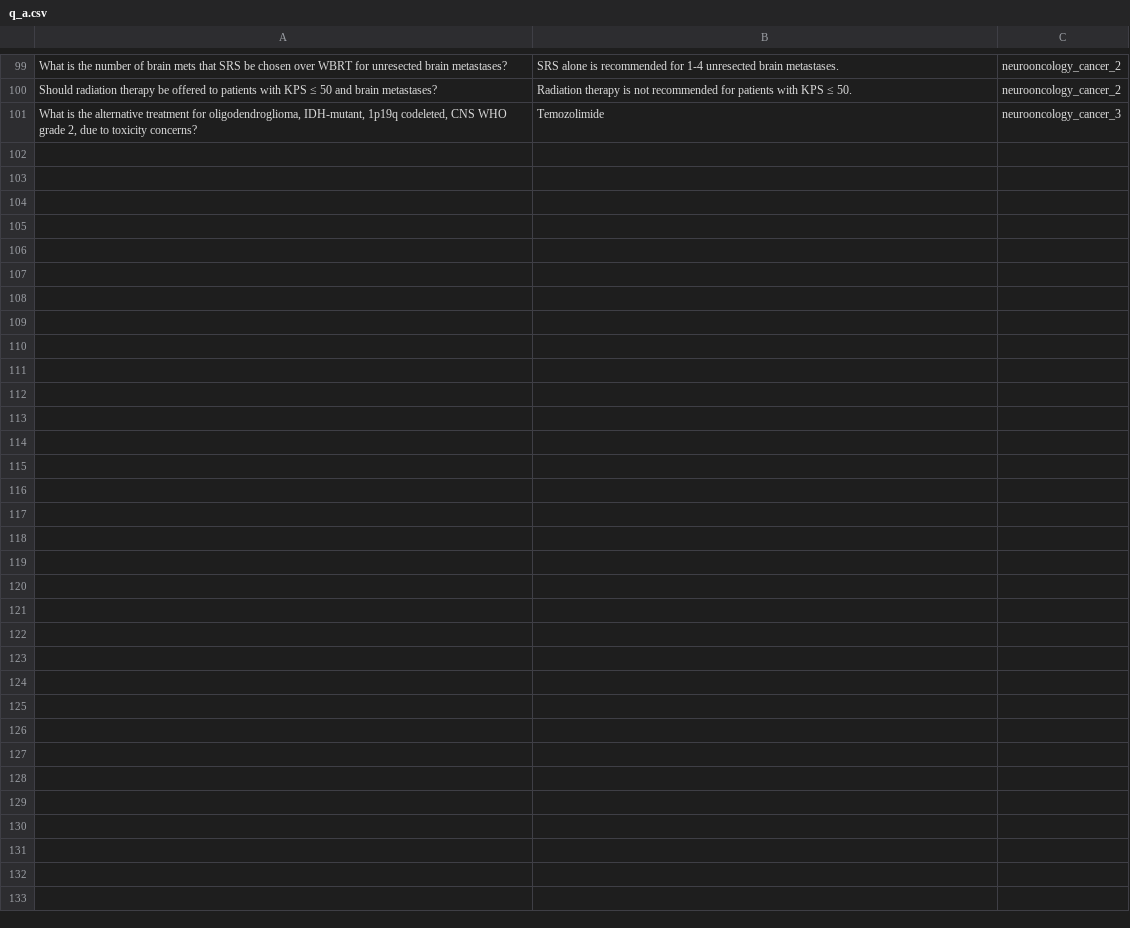
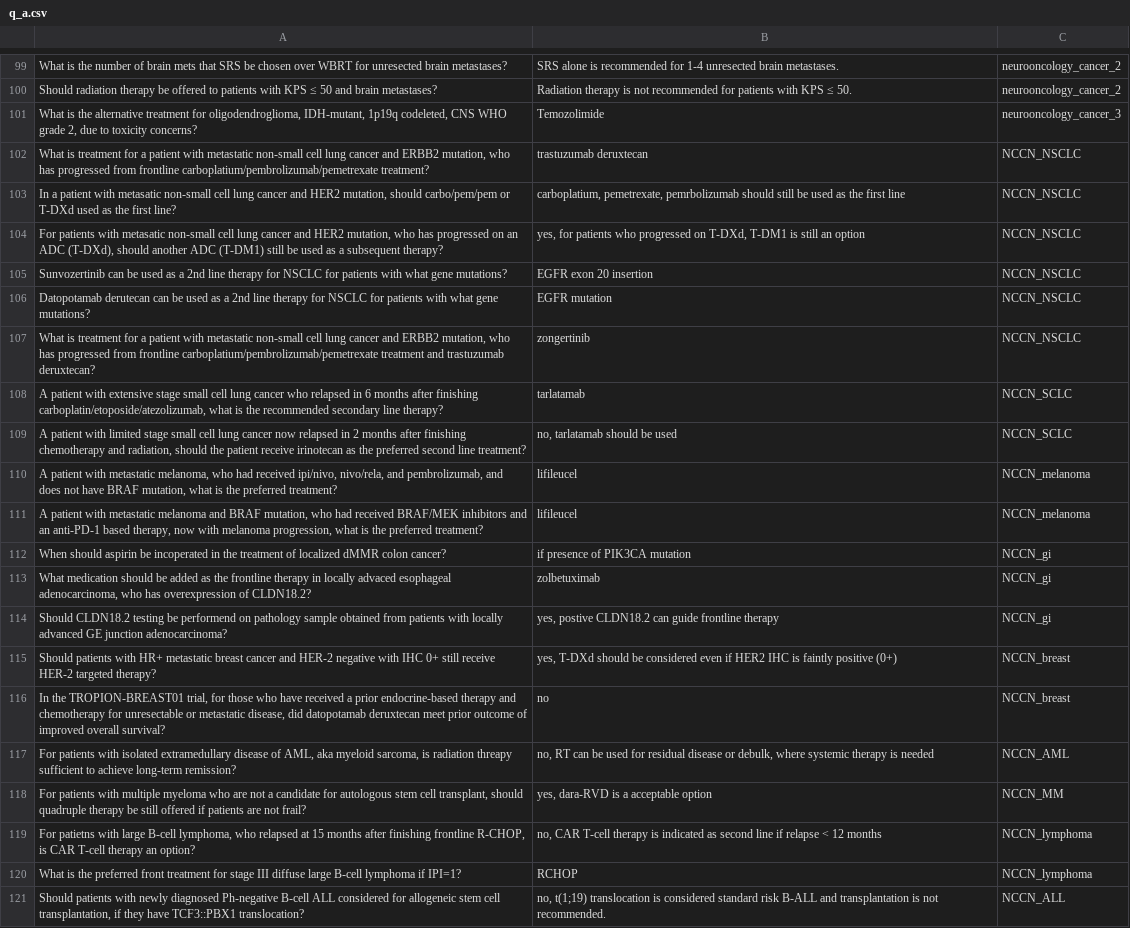
Before and after one commit to jwang-580/ASCO_guideline_agents, a CSV file: data/q_a.csv, drawn as a sheet; only a part is shown, gaps mark what is left out.

```diff
--- a/data/q_a.csv
+++ b/data/q_a.csv
@@ -101 +101,21 @@ Should radiation therapy be offered to patients with KPS ≤ 50 and brain metast
 "What is the alternative treatment for oligodendroglioma, IDH-mutant, 1p19q codeleted, CNS WHO grade 2, due to toxicity concerns?",Temozolimide ,neurooncology_cancer_3
+"What is treatment for a patient with metastatic non-small cell lung cancer and ERBB2 mutation, who has progressed from frontline carboplatium/pembrolizumab/pemetrexate treatment?",trastuzumab deruxtecan,NCCN_NSCLC
+"In a patient with metasatic non-small cell lung cancer and HER2 mutation, should carbo/pem/pem or T-DXd used as the first line?","carboplatium, pemetrexate, pemrbolizumab should still be used as the first line",NCCN_NSCLC
+"For patients with metasatic non-small cell lung cancer and HER2 mutation, who has progressed on an ADC (T-DXd), should another ADC (T-DM1) still be used as a subsequent therapy?","yes, for patients who progressed on T-DXd, T-DM1 is still an option",NCCN_NSCLC
+Sunvozertinib can be used as a 2nd line therapy for NSCLC for patients with what gene mutations?,EGFR exon 20 insertion,NCCN_NSCLC
+Datopotamab derutecan can be used as a 2nd line therapy for NSCLC for patients with what gene mutations?,EGFR mutation,NCCN_NSCLC
+"What is treatment for a patient with metastatic non-small cell lung cancer and ERBB2 mutation, who has progressed from frontline carboplatium/pembrolizumab/pemetrexate treatment and trastuzumab deruxtecan?",zongertinib,NCCN_NSCLC
+"A patient with extensive stage small cell lung cancer who relapsed in 6 months after finishing carboplatin/etoposide/atezolizumab, what is the recommended secondary line therapy?",tarlatamab,NCCN_SCLC
+"A patient with limited stage small cell lung cancer now relapsed in 2 months after finishing chemotherapy and radiation, should the patient receive irinotecan as the preferred second line treatment?","no, tarlatamab should be used",NCCN_SCLC
+"A patient with metastatic melanoma, who had received ipi/nivo, nivo/rela, and pembrolizumab, and does not have BRAF mutation, what is the preferred treatment?",lifileucel,NCCN_melanoma
+"A patient with metastatic melanoma and BRAF mutation, who had received BRAF/MEK inhibitors and an anti-PD-1 based therapy, now with melanoma progression, what is the preferred treatment?",lifileucel,NCCN_melanoma
+When should aspirin be incoperated in the treatment of localized dMMR colon cancer?,if presence of PIK3CA mutation,NCCN_gi
+"What medication should be added as the frontline therapy in locally advaced esophageal adenocarcinoma, who has overexpression of CLDN18.2?",zolbetuximab,NCCN_gi
+Should CLDN18.2 testing be performend on pathology sample obtained from patients with locally advanced GE junction adenocarcinoma?,"yes, postive CLDN18.2 can guide frontline therapy",NCCN_gi
+Should patients with HR+ metastatic breast cancer and HER-2 negative with IHC 0+ still receive HER-2 targeted therapy?,"yes, T-DXd should be considered even if HER2 IHC is faintly positive (0+)",NCCN_breast
+"In the TROPION-BREAST01 trial, for those who have received a prior endocrine-based therapy and chemotherapy for unresectable or metastatic disease, did datopotamab deruxtecan meet prior outcome of improved overall survival?",no,NCCN_breast
+"For patients with isolated extramedullary disease of AML, aka myeloid sarcoma, is radiation threapy sufficient to achieve long-term remission?","no, RT can be used for residual disease or debulk, where systemic therapy is needed",NCCN_AML
+"For patients with multiple myeloma who are not a candidate for autologous stem cell transplant, should quadruple therapy be still offered if patients are not frail?","yes, dara-RVD is a acceptable option",NCCN_MM
+"For patietns with large B-cell lymphoma, who relapsed at 15 months after finishing frontline R-CHOP, is CAR T-cell therapy an option?","no, CAR T-cell therapy is indicated as second line if relapse < 12 months",NCCN_lymphoma
+What is the preferred front treatment for stage III diffuse large B-cell lymphoma if IPI=1?,RCHOP,NCCN_lymphoma
+"Should patients with newly diagnosed Ph-negative B-cell ALL considered for allogeneic stem cell transplantation, if they have TCF3::PBX1 translocation?","no, t(1;19) translocation is considered standard risk B-ALL and transplantation is not recommended. ",NCCN_ALL
```
Also changed, not shown: 3 other files.
